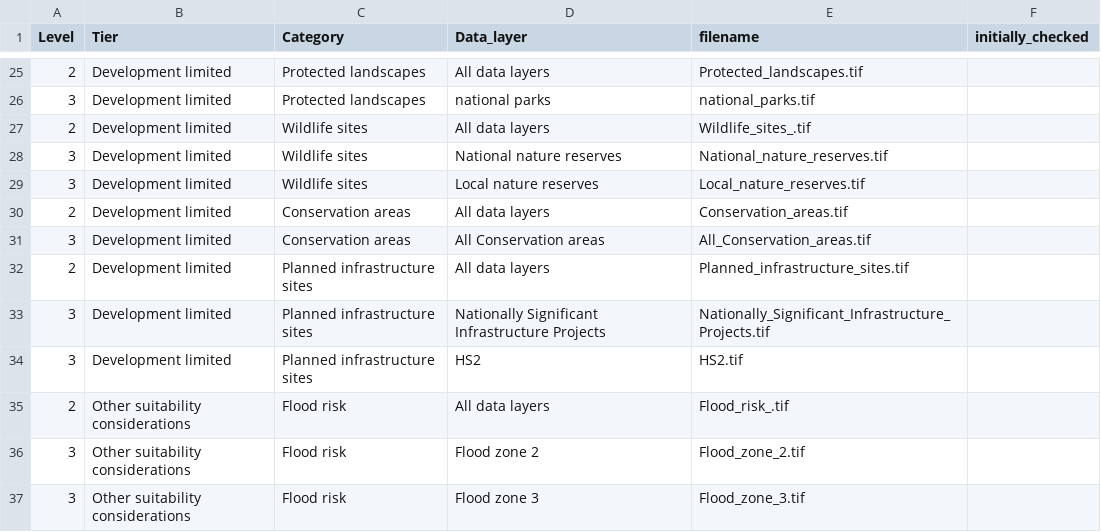
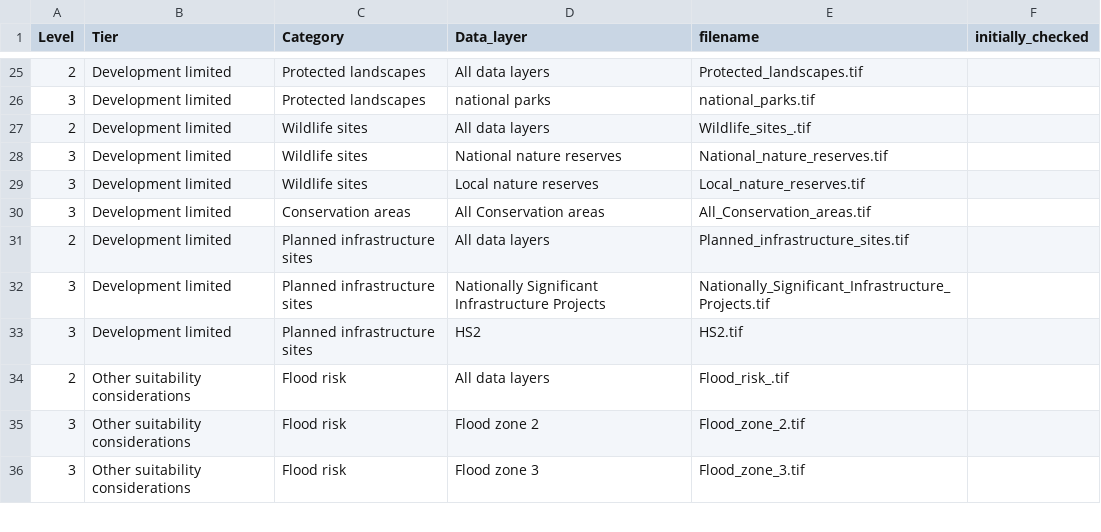
Before and after one commit to digital-land/land-use-calculator, a CSV file: static/data/PUBLIC_LAYERS/ultimate_land_metadata.csv, drawn as a sheet; only a part is shown, gaps mark what is left out.

```diff
--- a/static/data/PUBLIC_LAYERS/ultimate_land_metadata.csv
+++ b/static/data/PUBLIC_LAYERS/ultimate_land_metadata.csv
@@ -29,3 +29,2 @@
 3,Development limited,Wildlife sites ,Local nature reserves,Local_nature_reserves.tif,
-2,Development limited,Conservation areas,All data layers,Conservation_areas.tif,
 3,Development limited,Conservation areas,All Conservation areas,All_Conservation_areas.tif,
```
Also changed, not shown: 10 other files.
